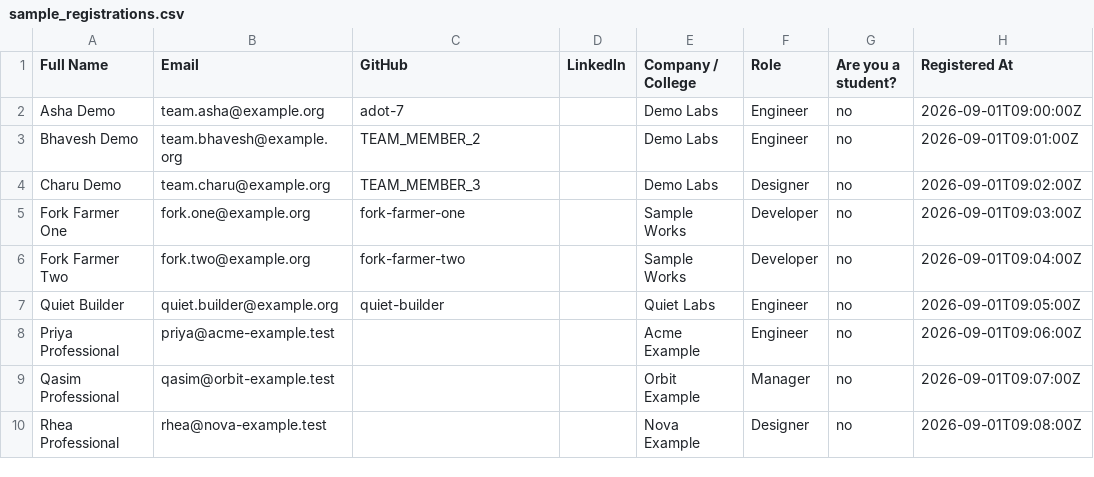
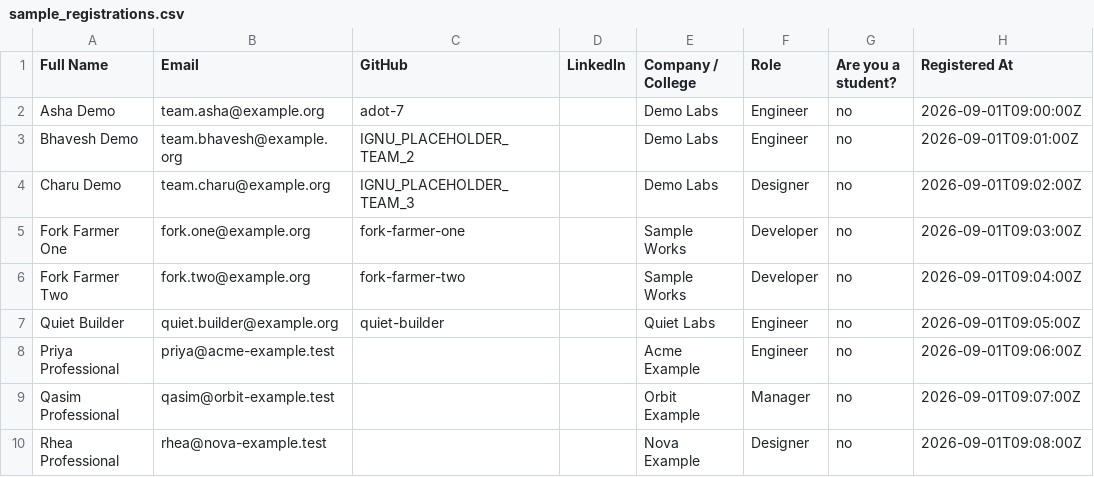
Before and after one commit to adot-7/ignu, a CSV file: data/sample_registrations.csv, drawn as a sheet; only a part is shown; the diff names each change by its address in the sheet, - before the commit and + after, or states it on an @@ line.

Commit message:
chore(foundation): mark synthetic team handles

```diff
--- a/data/sample_registrations.csv
+++ b/data/sample_registrations.csv
-C3 (GitHub): TEAM_MEMBER_2
+C3 (GitHub): IGNU_PLACEHOLDER_TEAM_2
-C4 (GitHub): TEAM_MEMBER_3
+C4 (GitHub): IGNU_PLACEHOLDER_TEAM_3
```
